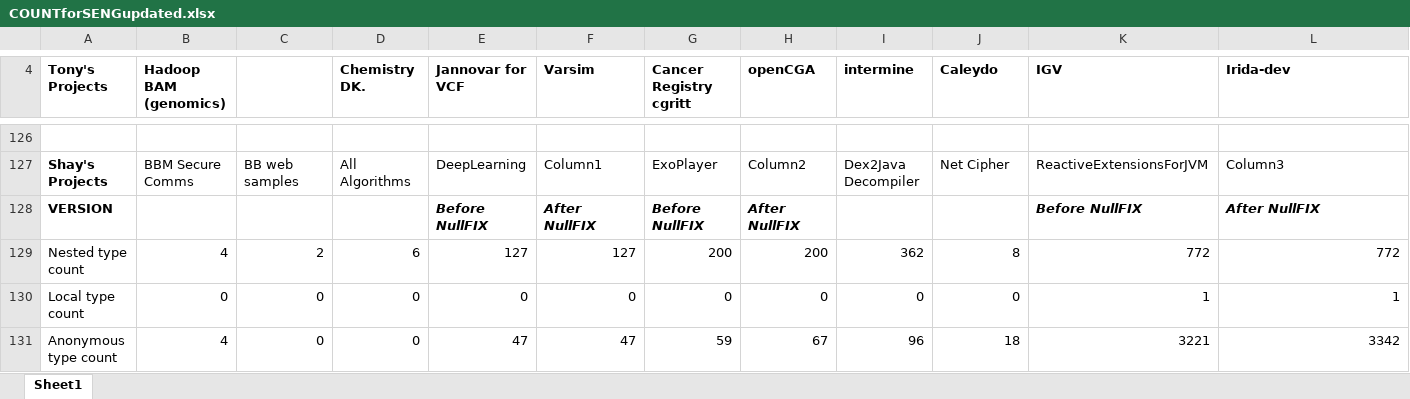
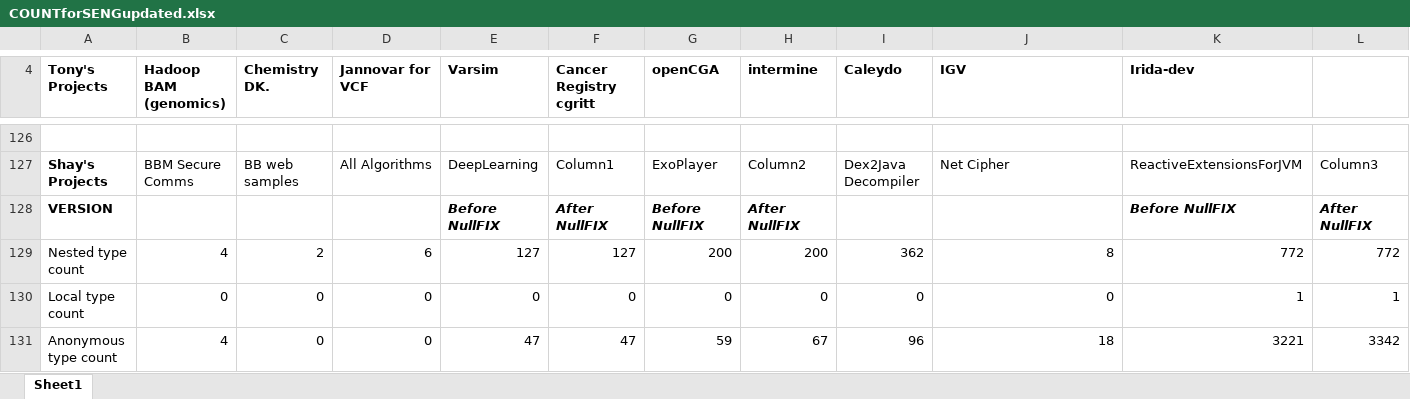
Before and after one commit to shippy24/SENG300GROUP3, an Excel workbook: COUNTforSENGupdated.xlsx, sheet Sheet1, drawn as a sheet; only a part is shown, gaps mark what is left out; values as stored, in another font and other column widths than the file's, no borders; table styles not drawn; removed rows and columns are numbered as before the commit, all else as after; the diff covers the shown part only; the diff names each change by its address in the sheet, - before the commit and + after, or states it on an @@ line.

Commit message:
Formatting

```diff
--- a/COUNTforSENGupdated.xlsx (sheet Sheet1)
+++ b/COUNTforSENGupdated.xlsx (sheet Sheet1)
-column C, rows 127-131: BB web samples |  | 2 | 0 | 0
+column L, rows 127-131: Column3 | After NullFIX | 772 | 1 | 3342
-C127 (Chemistry DK.): All Algorithms
+C127 (Chemistry DK.): BB web samples
-D127 (Jannovar for VCF): DeepLearning
+D127 (Jannovar for VCF): All Algorithms
-E127 (Varsim): Column1
+E127 (Varsim): DeepLearning
-F127 (Cancer Registry cgritt): ExoPlayer
+F127 (Cancer Registry cgritt): Column1
-G127 (openCGA): Column2
+G127 (openCGA): ExoPlayer
-H127 (intermine): Dex2Java Decompiler
+H127 (intermine): Column2
-I127 (Caleydo): Net Cipher
+I127 (Caleydo): Dex2Java Decompiler
-J127 (IGV): ReactiveExtensionsForJVM
+J127 (IGV): Net Cipher
-K127 (Irida-dev): Column3
+K127 (Irida-dev): ReactiveExtensionsForJVM
-D128 (Jannovar for VCF): Before NullFIX
+D128 (Jannovar for VCF): (empty)
-E128 (Varsim): After NullFIX
+E128 (Varsim): Before NullFIX
-F128 (Cancer Registry cgritt): Before NullFIX
+F128 (Cancer Registry cgritt): After NullFIX
-G128 (openCGA): After NullFIX
+G128 (openCGA): Before NullFIX
-H128 (intermine): (empty)
+H128 (intermine): After NullFIX
-J128 (IGV): Before NullFIX
+J128 (IGV): (empty)
-K128 (Irida-dev): After NullFIX
+K128 (Irida-dev): Before NullFIX
-C129 (Chemistry DK.): 6
+C129 (Chemistry DK.): 2
-D129 (Jannovar for VCF): 127
+D129 (Jannovar for VCF): 6
-F129 (Cancer Registry cgritt): 200
+F129 (Cancer Registry cgritt): 127
-H129 (intermine): 362
+H129 (intermine): 200
-I129 (Caleydo): 8
+I129 (Caleydo): 362
-J129 (IGV): 772
+J129 (IGV): 8
-J130 (IGV): 1
+J130 (IGV): 0
-D131 (Jannovar for VCF): 47
+D131 (Jannovar for VCF): 0
-F131 (Cancer Registry cgritt): 59
+F131 (Cancer Registry cgritt): 47
-G131 (openCGA): 67
+G131 (openCGA): 59
-H131 (intermine): 96
+H131 (intermine): 67
-I131 (Caleydo): 18
+I131 (Caleydo): 96
-J131 (IGV): 3221
+J131 (IGV): 18
-K131 (Irida-dev): 3342
+K131 (Irida-dev): 3221
```
Also changed, not shown: 47 added rows, 30 removed rows and 94 edited cells elsewhere in this sheet, formulas that keep their value.
